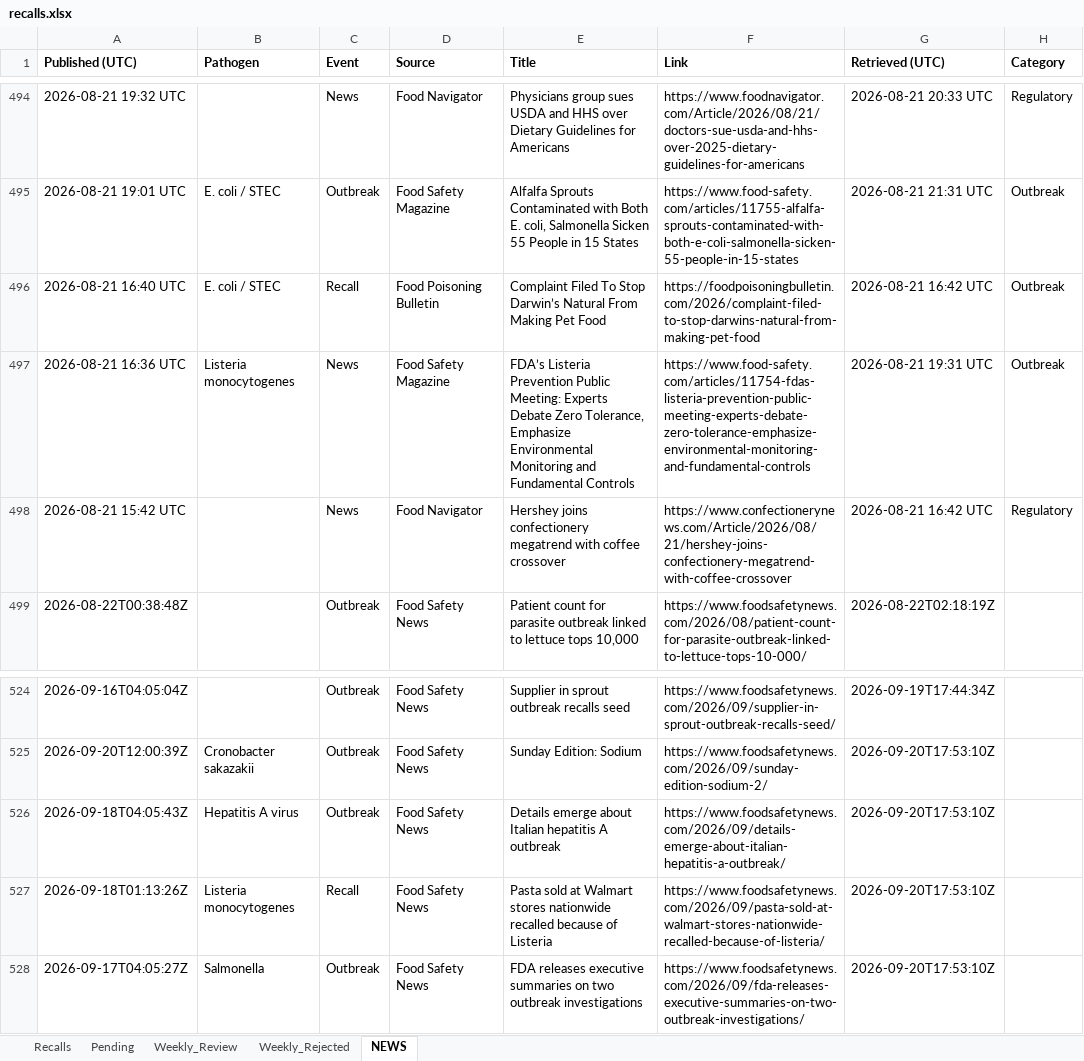
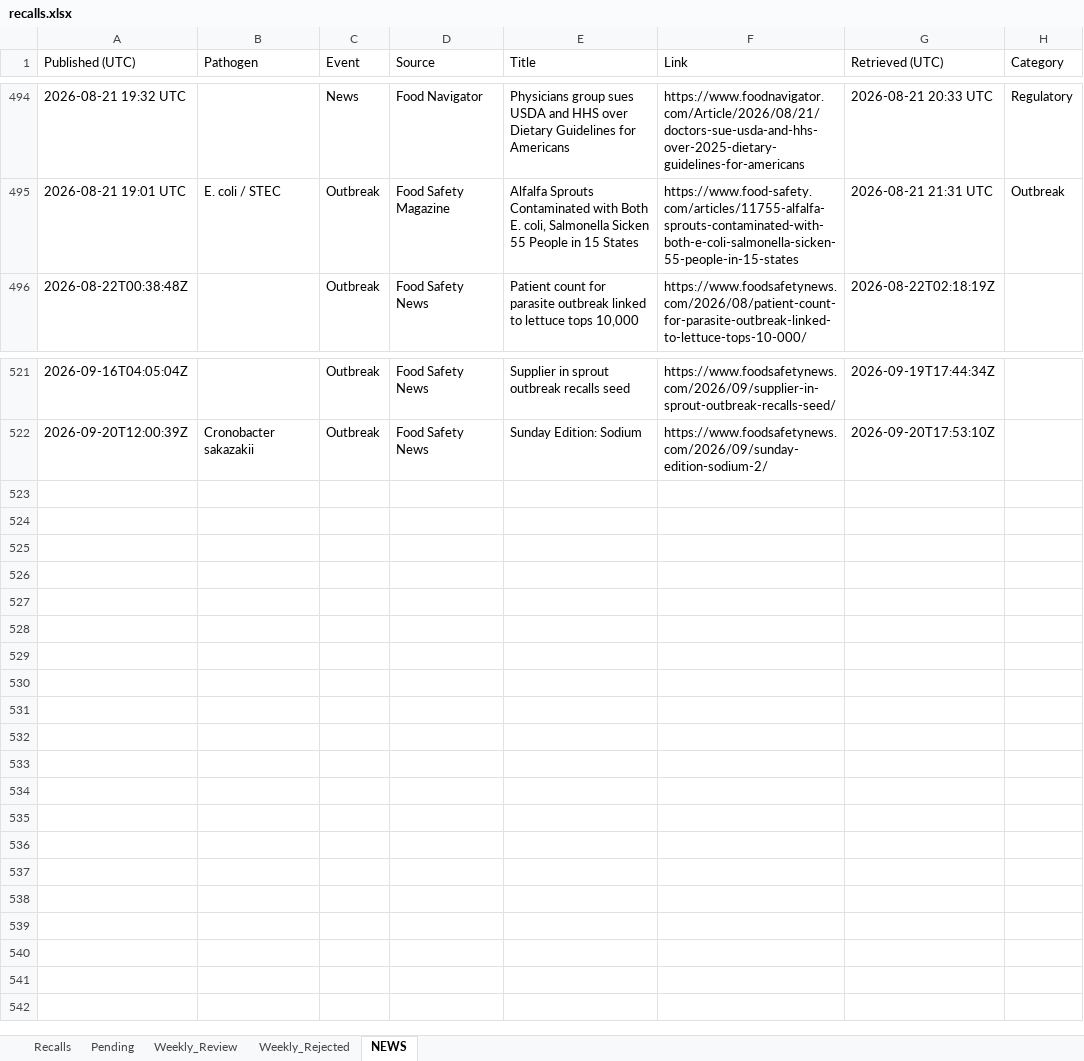
Before and after one commit to Nicobescond/FOOD-SAFETY-monitoring, an Excel workbook: docs/data/recalls.xlsx, sheet NEWS, drawn as a sheet; only a part is shown, gaps mark what is left out; values as stored, in another font and other column widths than the file's, no borders; the diff names each change by its address in the sheet, - before the commit and + after, or states it on an @@ line.

```diff
--- a/docs/data/recalls.xlsx (sheet NEWS)
+++ b/docs/data/recalls.xlsx (sheet NEWS)
-A1:H1 bold: on
+A1:H1 bold: off
-row 496: 2026-08-21 16:40 UTC | E. coli / STEC | Recall | Food Poisoning Bulletin | Complaint Filed To Stop Darwin’s Natural From Making Pet Food | https://foodpoisoningbulletin.com/2026/complaint-filed-to-stop-darwins-natural-from-making-pet-food | 2026-08-21 16:42 UTC | Outbreak
-row 497: 2026-08-21 16:36 UTC | Listeria monocytogenes | News | Food Safety Magazine | FDA’s Listeria Prevention Public Meeting: Experts Debate Zero Tolerance, Emphasize Environmental Monitoring and Fundamental Controls | https://www.food-safety.com/articles/11754-fdas-listeria-prevention-public-meeting-experts-debate-zero-tolerance-emphasize-environmental-monitoring-and-fundamental-controls | 2026-08-21 19:31 UTC | Outbreak
-row 498: 2026-08-21 15:42 UTC |  | News | Food Navigator | Hershey joins confectionery megatrend with coffee crossover | https://www.confectionerynews.com/Article/2026/08/21/hershey-joins-confectionery-megatrend-with-coffee-crossover | 2026-08-21 16:42 UTC | Regulatory
-row 526: 2026-09-18T04:05:43Z | Hepatitis A virus | Outbreak | Food Safety News | Details emerge about Italian hepatitis A outbreak | https://www.foodsafetynews.com/2026/09/details-emerge-about-italian-hepatitis-a-outbreak/ | 2026-09-20T17:53:10Z
-row 527: 2026-09-18T01:13:26Z | Listeria monocytogenes | Recall | Food Safety News | Pasta sold at Walmart stores nationwide recalled because of Listeria | https://www.foodsafetynews.com/2026/09/pasta-sold-at-walmart-stores-nationwide-recalled-because-of-listeria/ | 2026-09-20T17:53:10Z
-row 528: 2026-09-17T04:05:27Z | Salmonella | Outbreak | Food Safety News | FDA releases executive summaries on two outbreak investigations | https://www.foodsafetynews.com/2026/09/fda-releases-executive-summaries-on-two-outbreak-investigations/ | 2026-09-20T17:53:10Z
```
Also changed, not shown: 1 other file.
